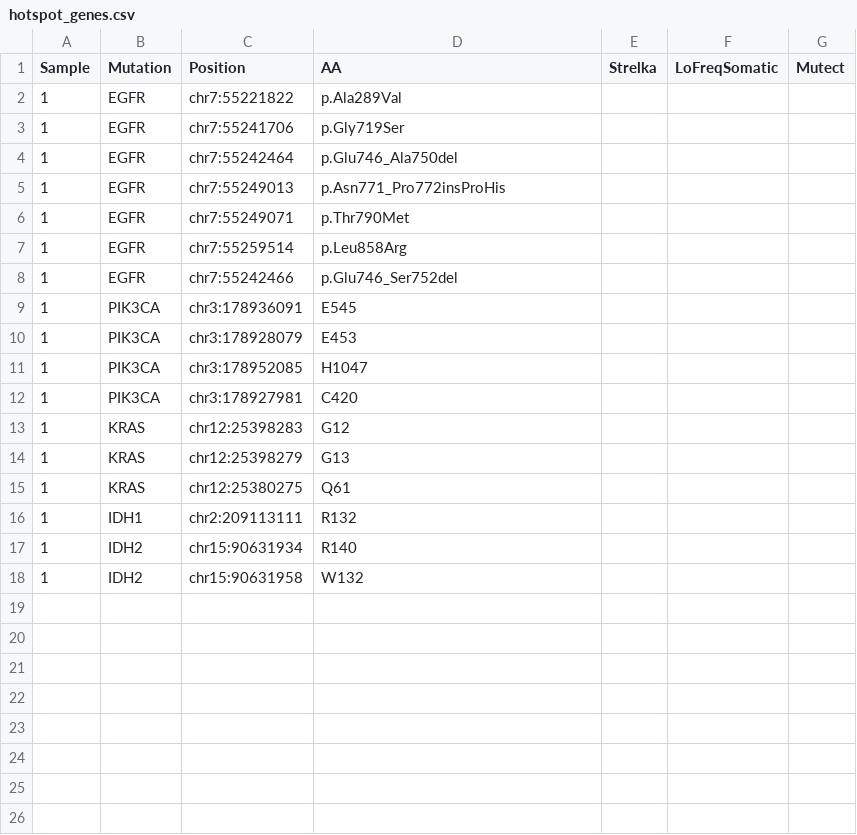
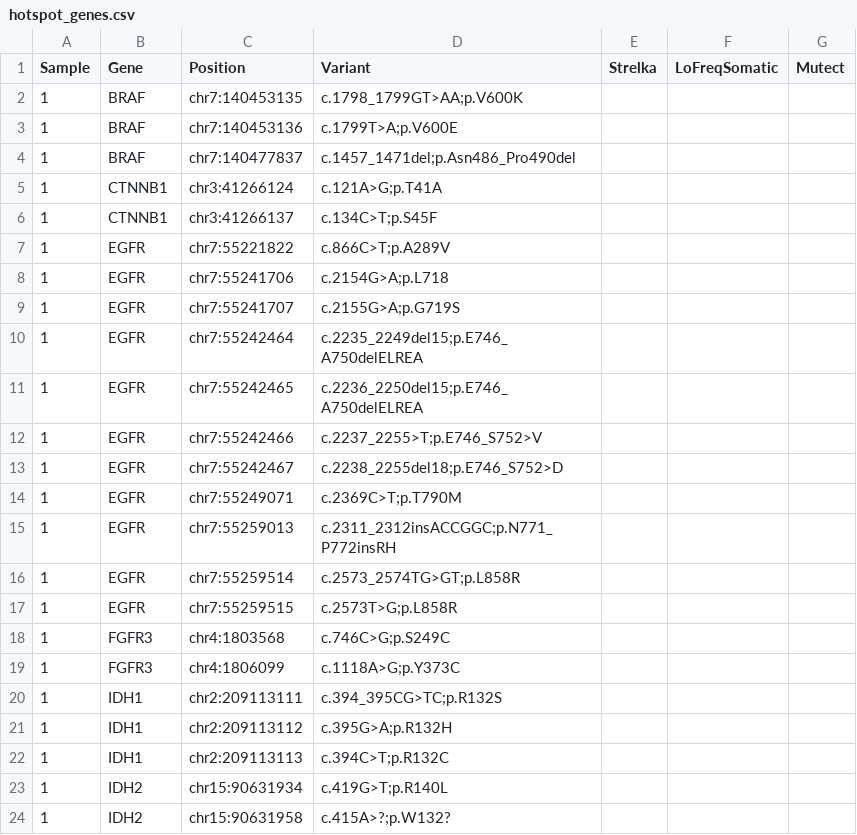
Before and after one commit to NYU-Molecular-Pathology/LG-PACT, a CSV file: data/hotspot_genes.csv, drawn as a sheet; only a part is shown; the diff covers the shown part only.

Commit message:
Update hotspot genelist and remove NTC from hsmetrics

```diff
--- a/data/hotspot_genes.csv
+++ b/data/hotspot_genes.csv
@@ -1,18 +1,24 @@
-Sample,Mutation,Position,AA,Strelka,LoFreqSomatic,Mutect
-1,EGFR,chr7:55221822,p.Ala289Val,,,
-1,EGFR,chr7:55241706,p.Gly719Ser,,,
-1,EGFR,chr7:55242464,p.Glu746_Ala750del,,,
-1,EGFR,chr7:55249013,p.Asn771_Pro772insProHis,,,
-1,EGFR,chr7:55249071,p.Thr790Met,,,
-1,EGFR,chr7:55259514,p.Leu858Arg,,,
-1,EGFR,chr7:55242466,p.Glu746_Ser752del,,,
-1,PIK3CA,chr3:178936091,E545,,,
-1,PIK3CA,chr3:178928079,E453,,,
-1,PIK3CA,chr3:178952085,H1047,,,
-1,PIK3CA,chr3:178927981,C420,,,
-1,KRAS,chr12:25398283,G12,,,
-1,KRAS,chr12:25398279,G13,,,
-1,KRAS,chr12:25380275,Q61,,,
-1,IDH1,chr2:209113111,R132,,,
-1,IDH2,chr15:90631934,R140,,,
-1,IDH2,chr15:90631958,W132,,,
+Sample,Gene,Position,Variant,Strelka,LoFreqSomatic,Mutect
+1,BRAF,chr7:140453135,c.1798_1799GT>AA;p.V600K,,,
+1,BRAF,chr7:140453136,c.1799T>A;p.V600E,,,
+1,BRAF,chr7:140477837,c.1457_1471del;p.Asn486_Pro490del,,,
+1,CTNNB1,chr3:41266124,c.121A>G;p.T41A,,,
+1,CTNNB1,chr3:41266137,c.134C>T;p.S45F,,,
+1,EGFR,chr7:55221822,c.866C>T;p.A289V,,,
+1,EGFR,chr7:55241706,c.2154G>A;p.L718,,,
+1,EGFR,chr7:55241707,c.2155G>A;p.G719S,,,
+1,EGFR,chr7:55242464,c.2235_2249del15;p.E746_A750delELREA,,,
+1,EGFR,chr7:55242465,c.2236_2250del15;p.E746_A750delELREA,,,
+1,EGFR,chr7:55242466,c.2237_2255>T;p.E746_S752>V,,,
+1,EGFR,chr7:55242467,c.2238_2255del18;p.E746_S752>D,,,
+1,EGFR,chr7:55249071,c.2369C>T;p.T790M,,,
+1,EGFR,chr7:55259013,c.2311_2312insACCGGC;p.N771_P772insRH,,,
+1,EGFR,chr7:55259514,c.2573_2574TG>GT;p.L858R,,,
+1,EGFR,chr7:55259515,c.2573T>G;p.L858R,,,
+1,FGFR3,chr4:1803568,c.746C>G;p.S249C,,,
+1,FGFR3,chr4:1806099,c.1118A>G;p.Y373C,,,
+1,IDH1,chr2:209113111,c.394_395CG>TC;p.R132S,,,
+1,IDH1,chr2:209113112,c.395G>A;p.R132H,,,
+1,IDH1,chr2:209113113,c.394C>T;p.R132C,,,
+1,IDH2,chr15:90631934,c.419G>T;p.R140L,,,
+1,IDH2,chr15:90631958,c.415A>?;p.W132?,,,
```
Also changed, not shown: 22 added rows elsewhere in this file, 1 other file.
